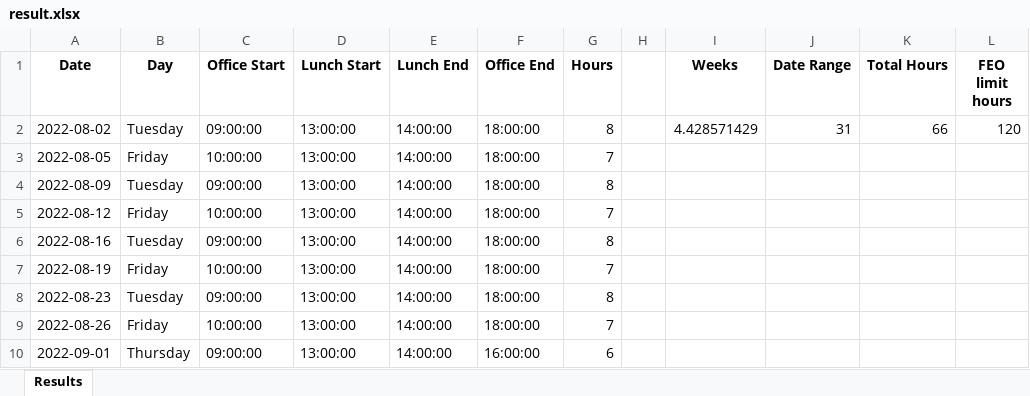
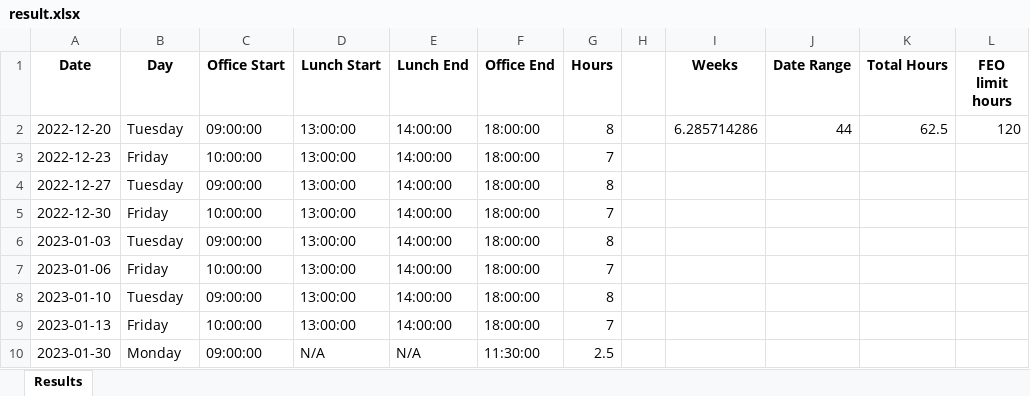
Before and after one commit to jttw0010100/auto-timesheet, an Excel workbook: result.xlsx, sheet Results, drawn as a sheet; values as stored, in another font and other column widths than the file's, no borders; removed rows and columns are numbered as before the commit, all else as after; the diff names each change by its address in the sheet, - before the commit and + after, or states it on an @@ line.

```diff
--- a/result.xlsx (sheet Results)
+++ b/result.xlsx (sheet Results)
-A2 (Date): 2022-08-02
+A2 (Date): 2022-12-20
-I2 (Weeks): 4.428571429
+I2 (Weeks): 6.285714286
-J2 (Date Range): 31
+J2 (Date Range): 44
-K2 (Total Hours): 66
+K2 (Total Hours): 62.5
-A3 (Date): 2022-08-05
+A3 (Date): 2022-12-23
-A4 (Date): 2022-08-09
+A4 (Date): 2022-12-27
-A5 (Date): 2022-08-12
+A5 (Date): 2022-12-30
-A6 (Date): 2022-08-16
+A6 (Date): 2023-01-03
-A7 (Date): 2022-08-19
+A7 (Date): 2023-01-06
-A8 (Date): 2022-08-23
+A8 (Date): 2023-01-10
-A9 (Date): 2022-08-26
+A9 (Date): 2023-01-13
-row 10: 2022-09-01 | Thursday | 09:00:00 | 13:00:00 | 14:00:00 | 16:00:00 | 6
+row 10: 2023-01-30 | Monday | 09:00:00 | N/A | N/A | 11:30:00 | 2.5
```
Also changed, not shown: 4 other files.
